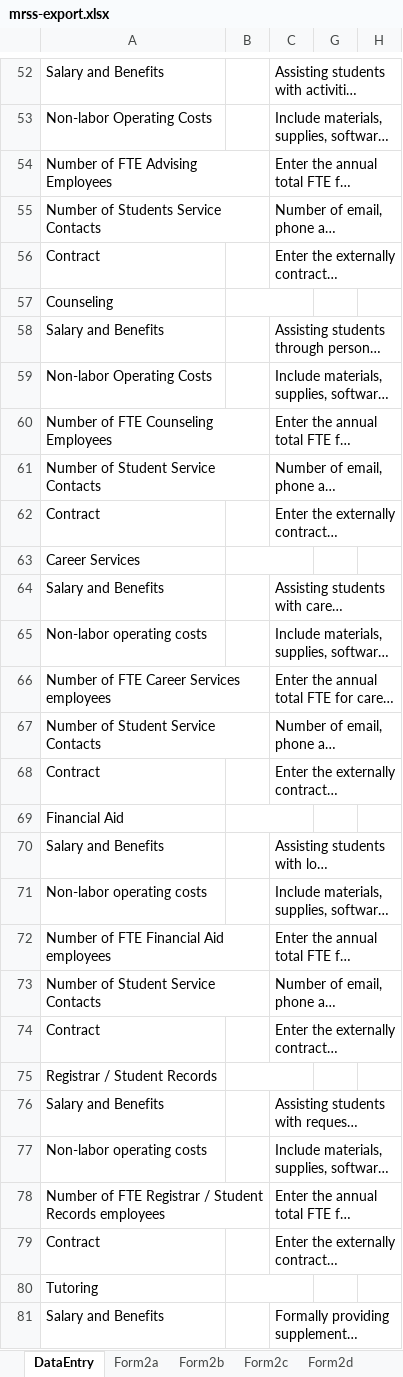
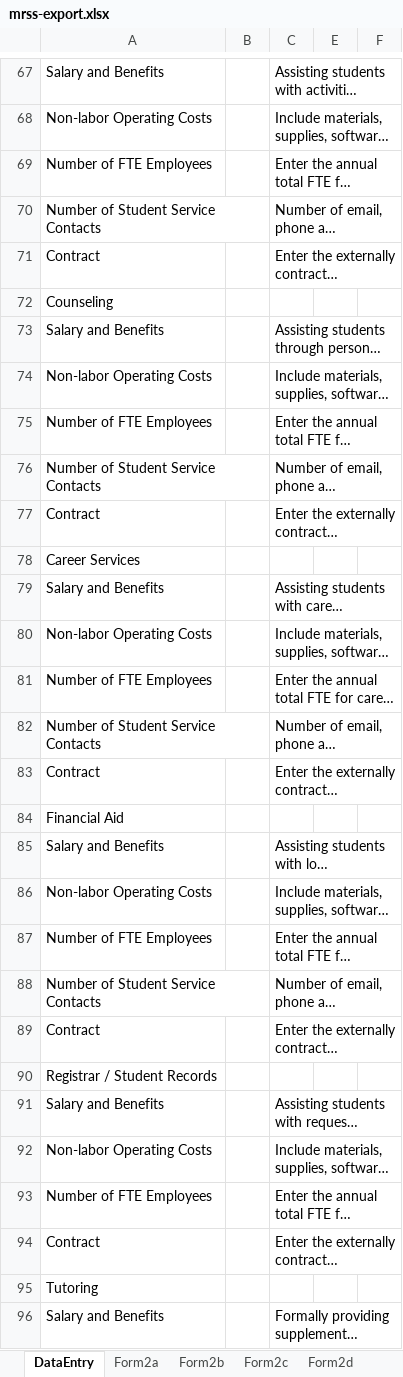
Before and after one commit to personman/mrss, an Excel workbook: data/imports/mrss-export.xlsx, sheet DataEntry, drawn as a sheet; only a part is shown, gaps mark what is left out; long unchanged cells end in …; values as stored, in another font and other column widths than the file's, no cell formats; charts and pictures not drawn; removed rows and columns are numbered as before the commit, all else as after; the diff covers the shown part only; the diff names each change by its address in the sheet, - before the commit and + after, or states it on an @@ line.

```diff
--- a/data/imports/mrss-export.xlsx (sheet DataEntry)
+++ b/data/imports/mrss-export.xlsx (sheet DataEntry)
-A69: Number of FTE Advising Employees
+A69: Number of FTE Employees
-A70: Number of Students Service Contacts
+A70: Number of Student Service Contacts
-B57:C57 merged
-A75: Number of FTE Counseling Employees
+A75: Number of FTE Employees
-B63:C63 merged
-A80: Non-labor operating costs
+A80: Non-labor Operating Costs
-A81: Number of FTE Career Services employees
+A81: Number of FTE Employees
-B69:C69 merged
-A86: Non-labor operating costs
+A86: Non-labor Operating Costs
-A87: Number of FTE Financial Aid employees
+A87: Number of FTE Employees
-B75:C75 merged
-A92: Non-labor operating costs
+A92: Non-labor Operating Costs
-A93: Number of FTE Registrar / Student Records employees
+A93: Number of FTE Employees
-B80:C80 merged
```
Also changed, not shown: 60 added rows, 21 removed rows, 1 moved row, 94 edited cells and merged cells elsewhere in this sheet, sheet Form2a, sheet Form2c, sheet Form2d, sheet Form2b, sheet Form2j, sheet Form2f, 4 more sheets, cell formats, formulas that keep their value, hidden cells, charts or pictures, 4 other files.
